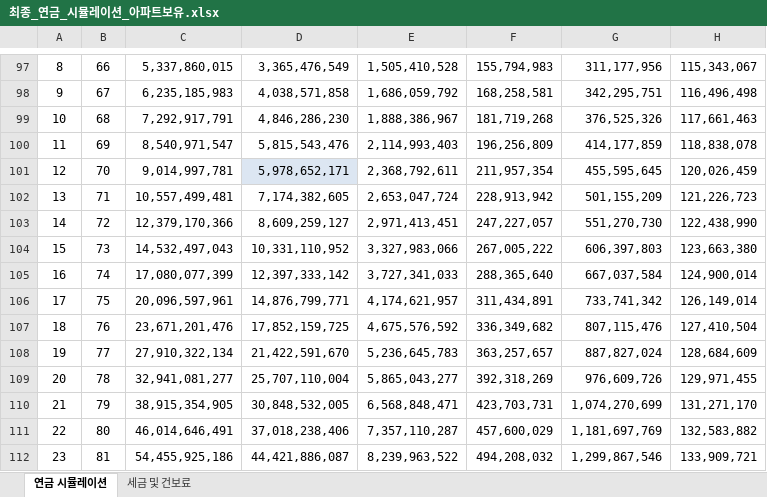
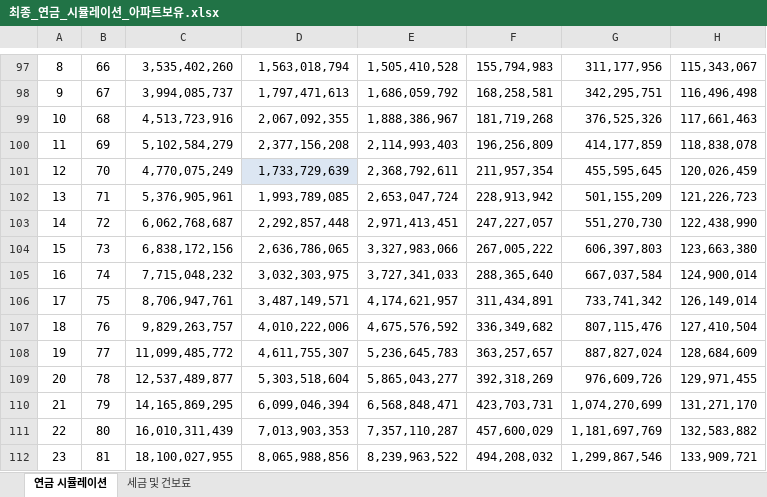
Before and after one commit to zalankr/git_folder, an Excel workbook: 최종_연금_시뮬레이션_아파트보유.xlsx, sheet 연금 시뮬레이션, drawn as a sheet; only a part is shown, gaps mark what is left out; values as stored, in another font and other column widths than the file's, no borders; the diff covers the shown part only; the diff names each change by its address in the sheet, - before the commit and + after, or states it on an @@ line.

```diff
--- a/최종_연금_시뮬레이션_아파트보유.xlsx (sheet 연금 시뮬레이션)
+++ b/최종_연금_시뮬레이션_아파트보유.xlsx (sheet 연금 시뮬레이션)
-C97: 5,337,860,015
+C97: 3,535,402,260
-D97: 3,365,476,549
+D97: 1,563,018,794
-C98: 6,235,185,983
+C98: 3,994,085,737
-D98: 4,038,571,858
+D98: 1,797,471,613
-C99: 7,292,917,791
+C99: 4,513,723,916
-D99: 4,846,286,230
+D99: 2,067,092,355
-C100: 8,540,971,547
+C100: 5,102,584,279
-D100: 5,815,543,476
+D100: 2,377,156,208
-C101: 9,014,997,781
+C101: 4,770,075,249
-D101: 5,978,652,171
+D101: 1,733,729,639
-C102: 10,557,499,481
+C102: 5,376,905,961
-D102: 7,174,382,605
+D102: 1,993,789,085
-C103: 12,379,170,366
+C103: 6,062,768,687
-D103: 8,609,259,127
+D103: 2,292,857,448
-C104: 14,532,497,043
+C104: 6,838,172,156
-D104: 10,331,110,952
+D104: 2,636,786,065
-C105: 17,080,077,399
+C105: 7,715,048,232
-D105: 12,397,333,142
+D105: 3,032,303,975
-C106: 20,096,597,961
+C106: 8,706,947,761
-D106: 14,876,799,771
+D106: 3,487,149,571
-C107: 23,671,201,476
+C107: 9,829,263,757
-D107: 17,852,159,725
+D107: 4,010,222,006
-C108: 27,910,322,134
+C108: 11,099,485,772
-D108: 21,422,591,670
+D108: 4,611,755,307
-C109: 32,941,081,277
+C109: 12,537,489,877
-D109: 25,707,110,004
+D109: 5,303,518,604
-C110: 38,915,354,905
+C110: 14,165,869,295
-D110: 30,848,532,005
+D110: 6,099,046,394
-C111: 46,014,646,491
+C111: 16,010,311,439
-D111: 37,018,238,406
+D111: 7,013,903,353
-C112: 54,455,925,186
+C112: 18,100,027,955
-D112: 44,421,886,087
+D112: 8,065,988,856
```
Also changed, not shown: 37 edited cells elsewhere in this sheet, 3 other files.
